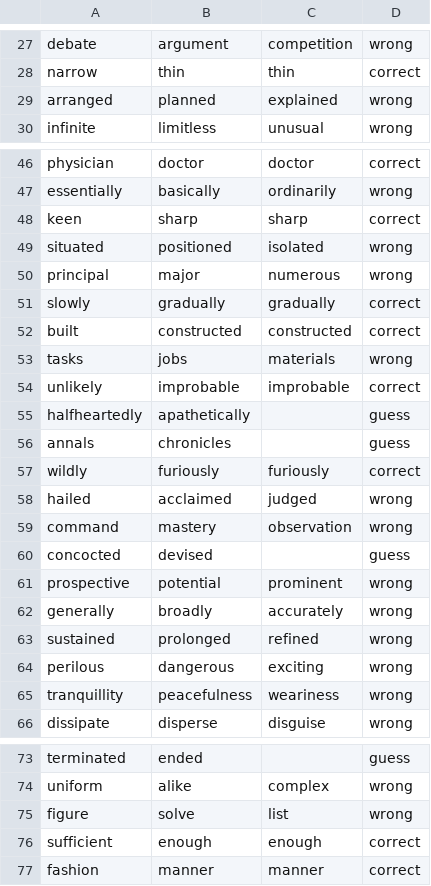
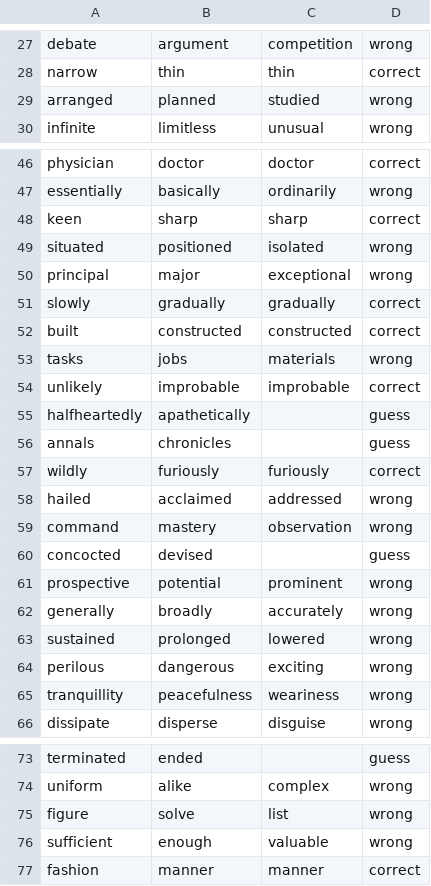
Before and after one commit to suinkangme/Word-Embeddings-Experiments, a CSV file: output_files/E6-W1-details.csv, drawn as a sheet; only a part is shown, gaps mark what is left out.

```diff
--- a/output_files/E6-W1-details.csv
+++ b/output_files/E6-W1-details.csv
@@ -28,3 +28,3 @@ debate,argument,competition,wrong
 narrow,thin,thin,correct
-arranged,planned,explained,wrong
+arranged,planned,studied,wrong
 infinite,limitless,unusual,wrong
@@ -49,3 +49,3 @@ keen,sharp,sharp,correct
 situated,positioned,isolated,wrong
-principal,major,numerous,wrong
+principal,major,exceptional,wrong
 slowly,gradually,gradually,correct
@@ -57,3 +57,3 @@ annals,chronicles,,guess
 wildly,furiously,furiously,correct
-hailed,acclaimed,judged,wrong
+hailed,acclaimed,addressed,wrong
 command,mastery,observation,wrong
@@ -62,3 +62,3 @@ prospective,potential,prominent,wrong
 generally,broadly,accurately,wrong
-sustained,prolonged,refined,wrong
+sustained,prolonged,lowered,wrong
 perilous,dangerous,exciting,wrong
@@ -75,3 +75,3 @@ uniform,alike,complex,wrong
 figure,solve,list,wrong
-sufficient,enough,enough,correct
+sufficient,enough,valuable,wrong
 fashion,manner,manner,correct
```
Also changed, not shown: output_files/E5-W1-details.csv, output_files/E5-W2-details.csv, 2 other files.
